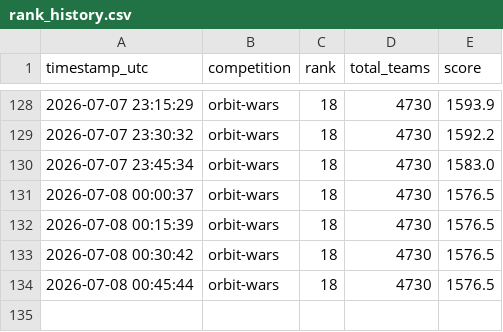
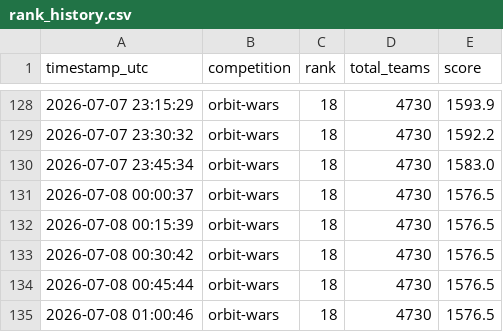
Before and after one commit to slawekslex/orbit-lb, a CSV file: rank_history.csv, drawn as a sheet; only a part is shown, gaps mark what is left out; the diff names each change by its address in the sheet, - before the commit and + after, or states it on an @@ line.

```diff
--- a/rank_history.csv
+++ b/rank_history.csv
+row 135: 2026-07-08 01:00:46 | orbit-wars | 18 | 4730 | 1576.5
```
Also changed, not shown: top50_history.csv.
